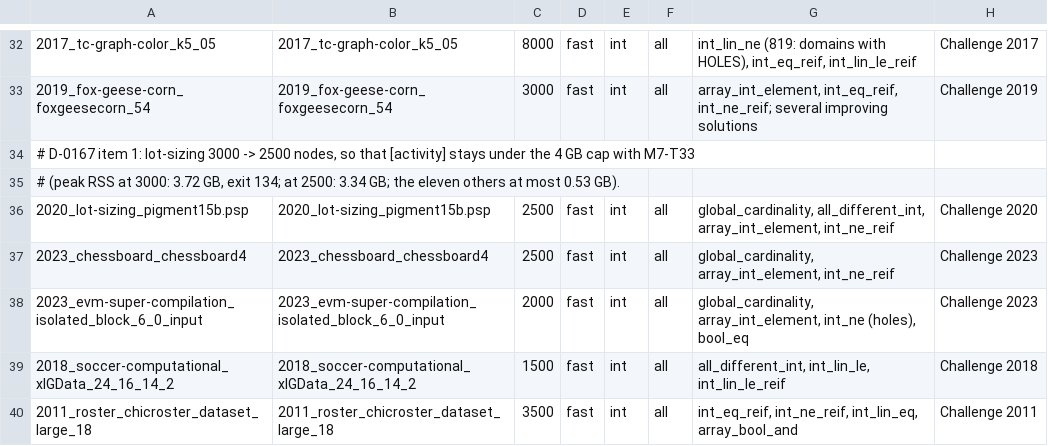
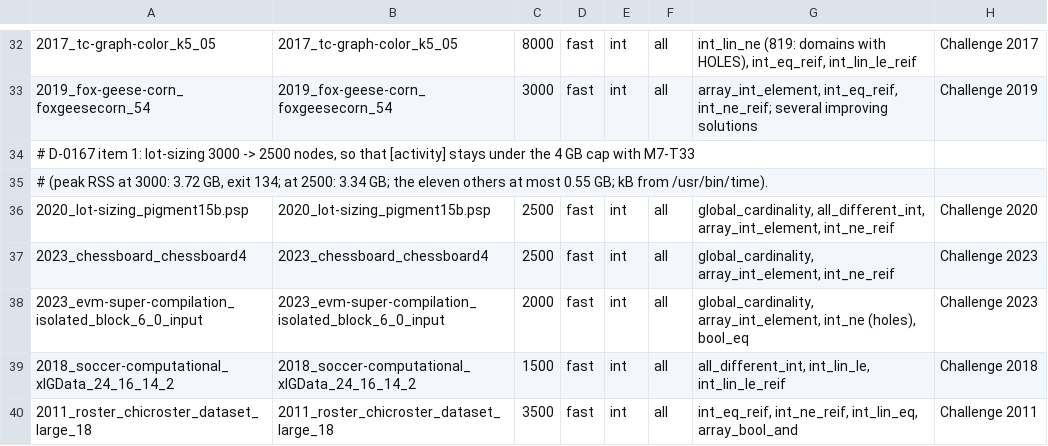
Before and after one commit to ArthurGontierPro/baguetteCP, a TSV file: bench/diff/corpus.tsv, drawn as a sheet; only a part is shown, gaps mark what is left out; the diff names each change by its address in the sheet, - before the commit and + after, or states it on an @@ line.

```diff
--- a/bench/diff/corpus.tsv
+++ b/bench/diff/corpus.tsv
-A35: …at most 0.53 GB).
+A35: …at most 0.55 GB; kB from /usr/bin/time).
```
Also changed, not shown: 1 other file.
